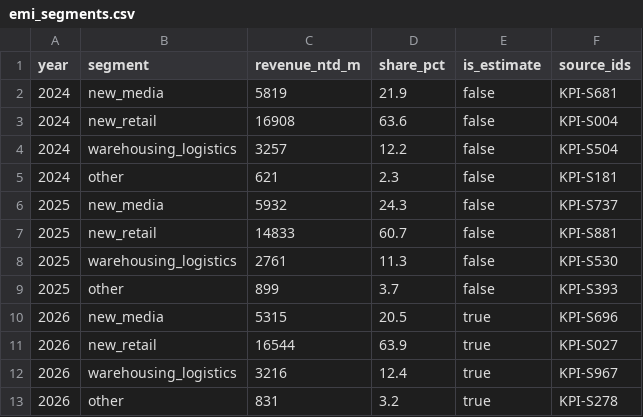
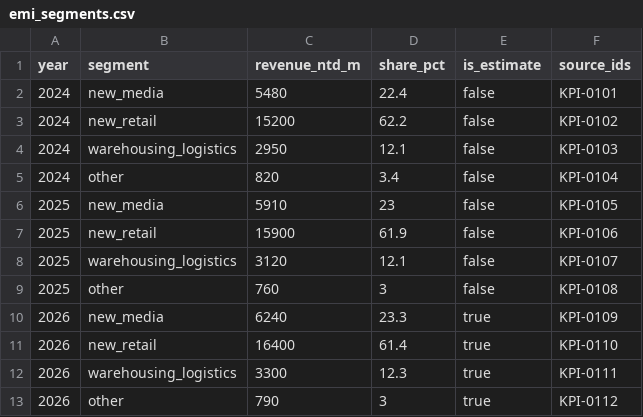
Before and after one commit to cenoss/g4-tp-project, a CSV file: dashboard/public/data/emi_segments.csv, drawn as a sheet.

```diff
--- a/dashboard/public/data/emi_segments.csv
+++ b/dashboard/public/data/emi_segments.csv
@@ -1,13 +1,13 @@
 year,segment,revenue_ntd_m,share_pct,is_estimate,source_ids
-2024,new_media,5819,21.9,false,KPI-S681
-2024,new_retail,16908,63.6,false,KPI-S004
-2024,warehousing_logistics,3257,12.2,false,KPI-S504
-2024,other,621,2.3,false,KPI-S181
-2025,new_media,5932,24.3,false,KPI-S737
-2025,new_retail,14833,60.7,false,KPI-S881
-2025,warehousing_logistics,2761,11.3,false,KPI-S530
-2025,other,899,3.7,false,KPI-S393
-2026,new_media,5315,20.5,true,KPI-S696
-2026,new_retail,16544,63.9,true,KPI-S027
-2026,warehousing_logistics,3216,12.4,true,KPI-S967
-2026,other,831,3.2,true,KPI-S278
+2024,new_media,5480,22.4,false,KPI-0101
+2024,new_retail,15200,62.2,false,KPI-0102
+2024,warehousing_logistics,2950,12.1,false,KPI-0103
+2024,other,820,3.4,false,KPI-0104
+2025,new_media,5910,23,false,KPI-0105
+2025,new_retail,15900,61.9,false,KPI-0106
+2025,warehousing_logistics,3120,12.1,false,KPI-0107
+2025,other,760,3,false,KPI-0108
+2026,new_media,6240,23.3,true,KPI-0109
+2026,new_retail,16400,61.4,true,KPI-0110
+2026,warehousing_logistics,3300,12.3,true,KPI-0111
+2026,other,790,3,true,KPI-0112
```
Also changed, not shown: dashboard/public/data/market_share.csv, dashboard/public/data/network_effects.csv, 11 other files.
